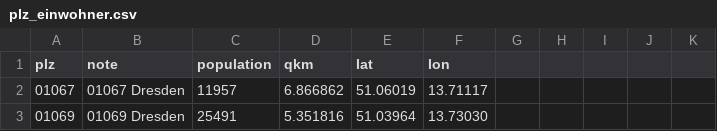
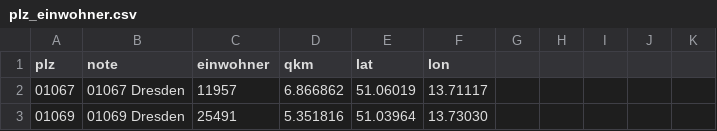
Before and after one commit to Chrisschmit/pylovo-usa, a CSV file: raw_data/municipal_register/gemeindeverzeichnis/data/plz_einwohner.csv, drawn as a sheet; only a part is shown.

```diff
--- a/raw_data/municipal_register/gemeindeverzeichnis/data/plz_einwohner.csv
+++ b/raw_data/municipal_register/gemeindeverzeichnis/data/plz_einwohner.csv
@@ -1,2 +1,2 @@
-plz,note,population,qkm,lat,lon
+plz,note,einwohner,qkm,lat,lon
 01067,01067 Dresden,11957,6.866862,51.06019,13.71117
```
Also changed, not shown: 2 other files.
